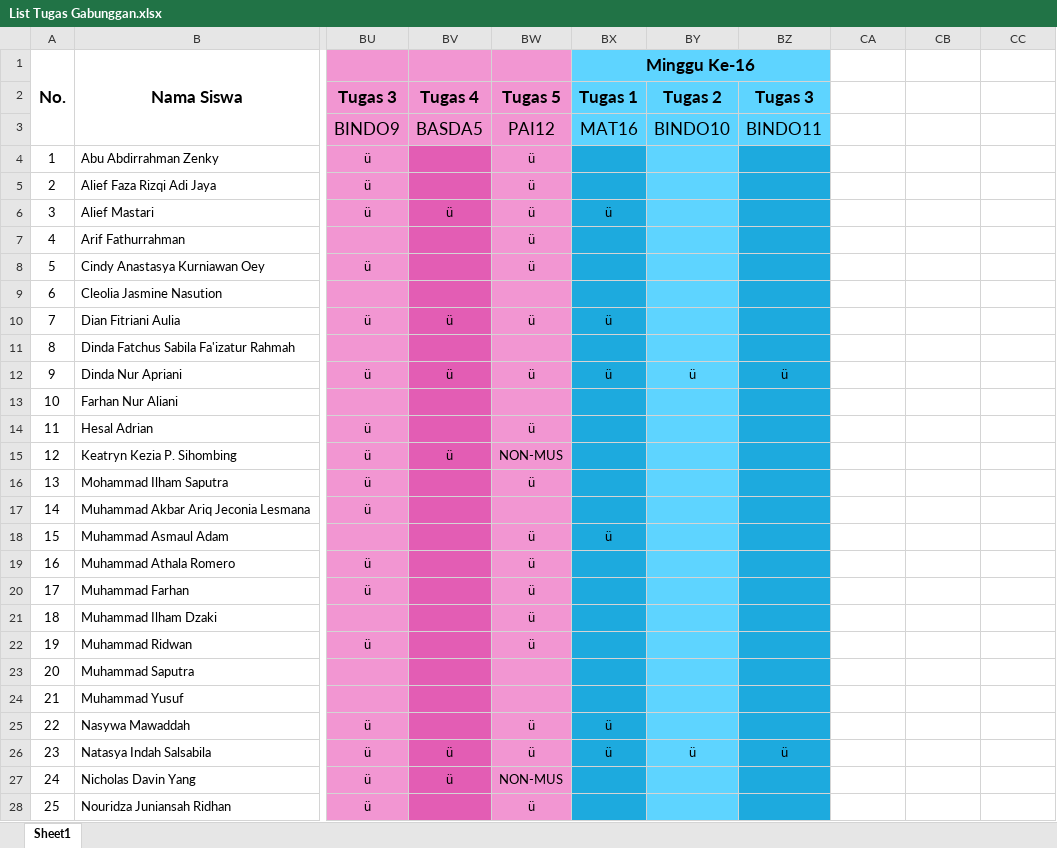
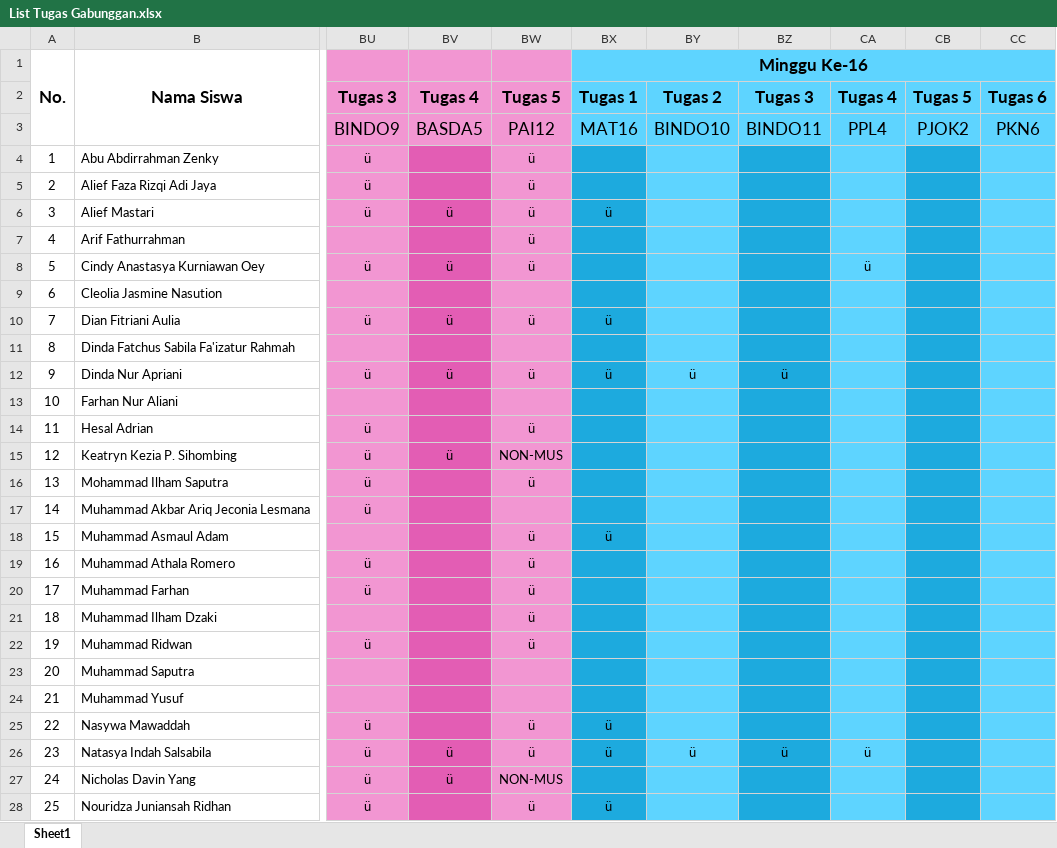
Before and after one commit to NotHydra/rpl-school-web-report, an Excel workbook: Excel/List Tugas Gabunggan.xlsx, sheet Sheet1, drawn as a sheet; only a part is shown, gaps mark what is left out; values as stored, in another font and other column widths than the file's, no borders; conditional formats not drawn; the diff covers the shown part only; the diff names each change by its address in the sheet, - before the commit and + after, or states it on an @@ line.

```diff
--- a/Excel/List Tugas Gabunggan.xlsx (sheet Sheet1)
+++ b/Excel/List Tugas Gabunggan.xlsx (sheet Sheet1)
-BX1:BZ1 merged
+BX1:CC1 merged
-CA1:CC3 fill: none
+CA1:CC3 fill: #5ED4FF
-CA2: (empty)
+CA2: Tugas 4
-CB2: (empty)
+CB2: Tugas 5
-CC2: (empty)
+CC2: Tugas 6
-CA3: (empty)
+CA3: PPL4
-CB3: (empty)
+CB3: PJOK2
-CC3: (empty)
+CC3: PKN6
-CA4:CA28 fill: none
+CA4:CA28 fill: #5ED4FF
-CB4:CB28 fill: none
+CB4:CB28 fill: #1DAADE
-CC4:CC28 fill: none
+CC4:CC28 fill: #5ED4FF
-BV8: (empty)
+BV8: ü
-CA8: (empty)
+CA8: ü
-CA26: (empty)
+CA26: ü
-BX28: (empty)
+BX28: ü
```
Also changed, not shown: 6 edited cells and cell formats elsewhere in this sheet, Excel/Bulanan/Excel/List Tugas Bulanan Ke-1 (26 Juli 2021 - 29 Agustus 2021).xlsx, Excel/Bulanan/Excel/List Tugas Bulanan Ke-2 (30 Agustus 2021 - 3 Oktober 2021).xlsx, 29 other files.
